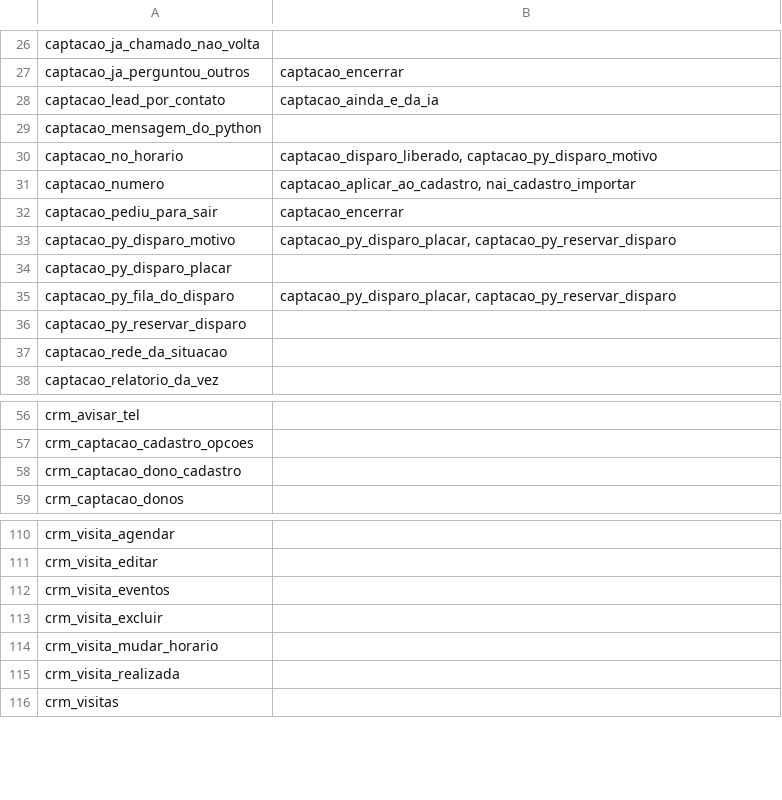
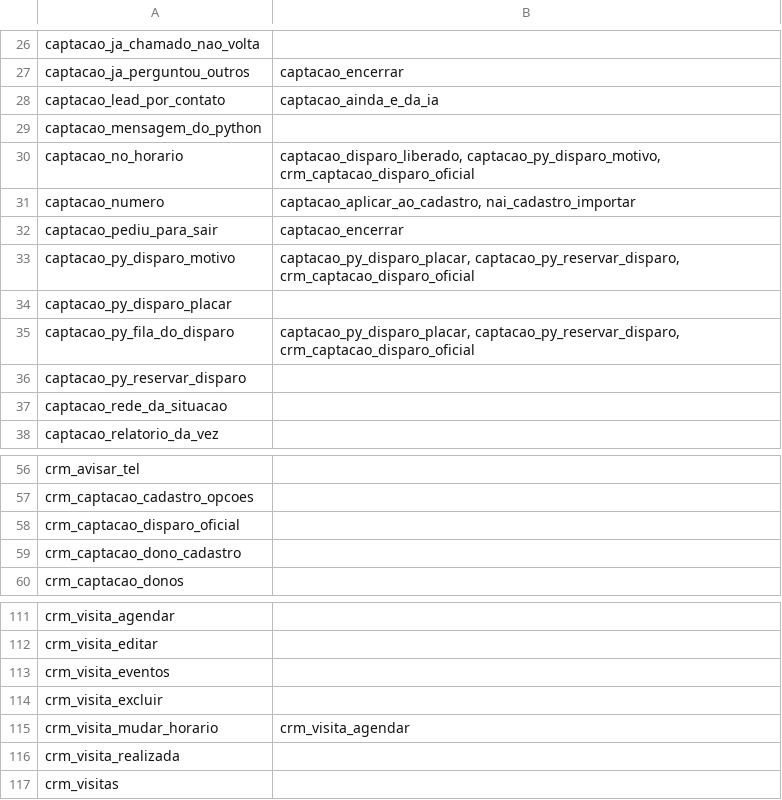
Before and after one commit to pvlservicos-collab/nayia, a TSV file: producao/quem_chama.tsv, drawn as a sheet; only a part is shown, gaps mark what is left out.

```diff
--- a/producao/quem_chama.tsv
+++ b/producao/quem_chama.tsv
@@ -29,8 +29,8 @@ captacao_lead_por_contato	captacao_ainda_e_da_ia
 captacao_mensagem_do_python	
-captacao_no_horario	captacao_disparo_liberado, captacao_py_disparo_motivo
+captacao_no_horario	captacao_disparo_liberado, captacao_py_disparo_motivo, crm_captacao_disparo_oficial
 captacao_numero	captacao_aplicar_ao_cadastro, nai_cadastro_importar
 captacao_pediu_para_sair	captacao_encerrar
-captacao_py_disparo_motivo	captacao_py_disparo_placar, captacao_py_reservar_disparo
+captacao_py_disparo_motivo	captacao_py_disparo_placar, captacao_py_reservar_disparo, crm_captacao_disparo_oficial
 captacao_py_disparo_placar	
-captacao_py_fila_do_disparo	captacao_py_disparo_placar, captacao_py_reservar_disparo
+captacao_py_fila_do_disparo	captacao_py_disparo_placar, captacao_py_reservar_disparo, crm_captacao_disparo_oficial
 captacao_py_reservar_disparo	
@@ -57,2 +57,3 @@ crm_avisar_tel
 crm_captacao_cadastro_opcoes	
+crm_captacao_disparo_oficial	
 crm_captacao_dono_cadastro	
@@ -113,3 +114,3 @@ crm_visita_eventos
 crm_visita_excluir	
-crm_visita_mudar_horario	
+crm_visita_mudar_horario	crm_visita_agendar
 crm_visita_realizada	
```
Also changed, not shown: producao/nai_config.tsv, 12 other files.
